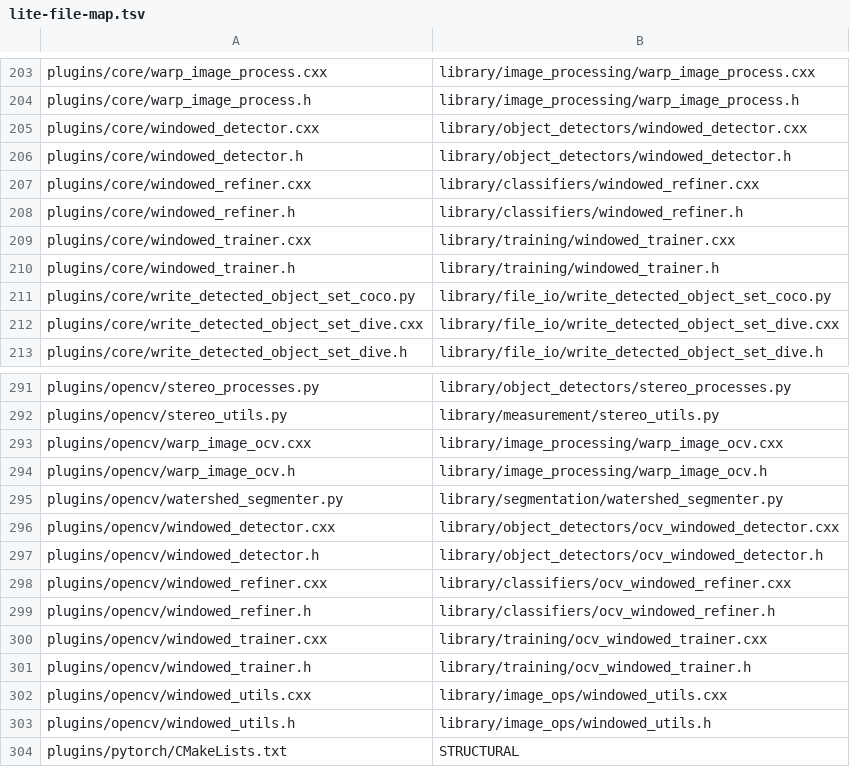
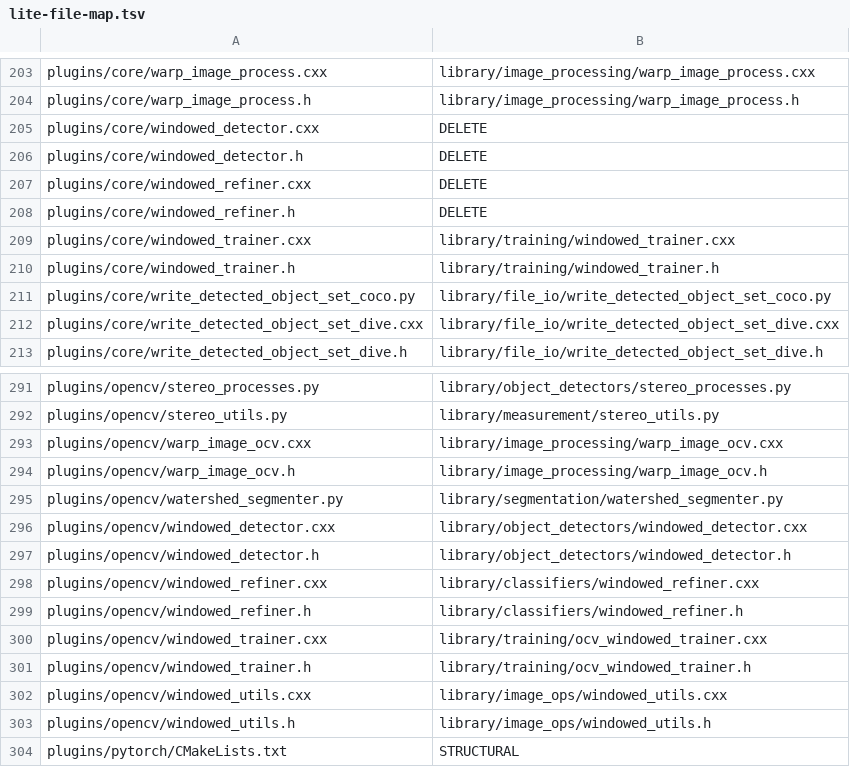
Before and after one commit to VIAME/VIAME, a TSV file: design/lite-file-map.tsv, drawn as a sheet; only a part is shown, gaps mark what is left out.

```diff
--- a/design/lite-file-map.tsv
+++ b/design/lite-file-map.tsv
@@ -204,6 +204,6 @@ plugins/core/warp_image_process.cxx	library/image_processing/warp_image_process.
 plugins/core/warp_image_process.h	library/image_processing/warp_image_process.h
-plugins/core/windowed_detector.cxx	library/object_detectors/windowed_detector.cxx
-plugins/core/windowed_detector.h	library/object_detectors/windowed_detector.h
-plugins/core/windowed_refiner.cxx	library/classifiers/windowed_refiner.cxx
-plugins/core/windowed_refiner.h	library/classifiers/windowed_refiner.h
+plugins/core/windowed_detector.cxx	DELETE
+plugins/core/windowed_detector.h	DELETE
+plugins/core/windowed_refiner.cxx	DELETE
+plugins/core/windowed_refiner.h	DELETE
 plugins/core/windowed_trainer.cxx	library/training/windowed_trainer.cxx
@@ -295,6 +295,6 @@ plugins/opencv/warp_image_ocv.h	library/image_processing/warp_image_ocv.h
 plugins/opencv/watershed_segmenter.py	library/segmentation/watershed_segmenter.py
-plugins/opencv/windowed_detector.cxx	library/object_detectors/ocv_windowed_detector.cxx
-plugins/opencv/windowed_detector.h	library/object_detectors/ocv_windowed_detector.h
-plugins/opencv/windowed_refiner.cxx	library/classifiers/ocv_windowed_refiner.cxx
-plugins/opencv/windowed_refiner.h	library/classifiers/ocv_windowed_refiner.h
+plugins/opencv/windowed_detector.cxx	library/object_detectors/windowed_detector.cxx
+plugins/opencv/windowed_detector.h	library/object_detectors/windowed_detector.h
+plugins/opencv/windowed_refiner.cxx	library/classifiers/windowed_refiner.cxx
+plugins/opencv/windowed_refiner.h	library/classifiers/windowed_refiner.h
 plugins/opencv/windowed_trainer.cxx	library/training/ocv_windowed_trainer.cxx
```
Also changed, not shown: 57 other files.
